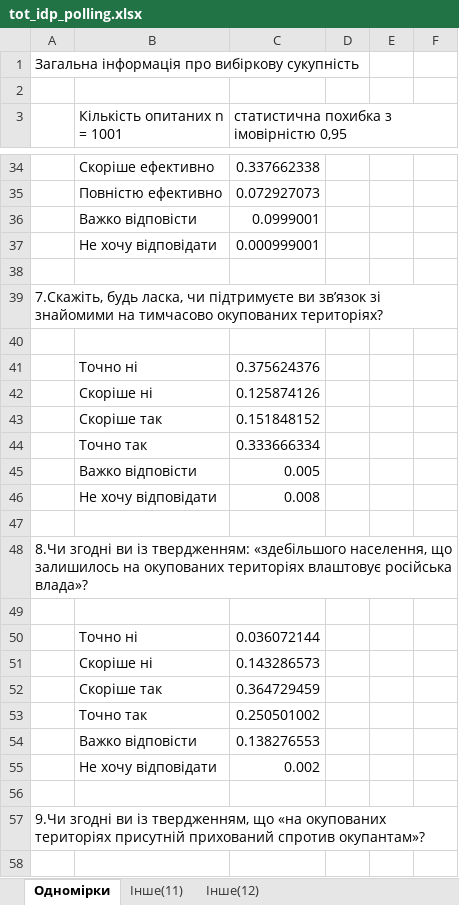
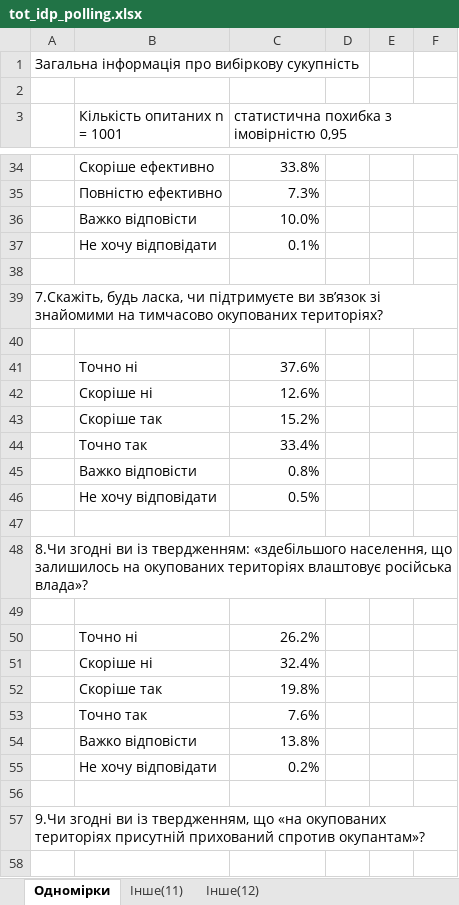
Before and after one commit to TOTINSIGHTS/tot-insights, an Excel workbook: data/tot_idp_polling.xlsx, sheet Одномірки, drawn as a sheet; only a part is shown, gaps mark what is left out; values as stored, in another font and other column widths than the file's, no borders; the diff covers the shown part only; the diff names each change by its address in the sheet, - before the commit and + after, or states it on an @@ line.

```diff
--- a/data/tot_idp_polling.xlsx (sheet Одномірки)
+++ b/data/tot_idp_polling.xlsx (sheet Одномірки)
-C34: 0.337662338
+C34: 33.8%
-C35: 0.072927073
+C35: 7.3%
-C36: 0.0999001
+C36: 10.0%
-C37: 0.000999001
+C37: 0.1%
-C41: 0.375624376
+C41: 37.6%
-C42: 0.125874126
+C42: 12.6%
-C43: 0.151848152
+C43: 15.2%
-C44: 0.333666334
+C44: 33.4%
-C45: 0.005
+C45: 0.8%
-C46: 0.008
+C46: 0.5%
-C50: 0.036072144
+C50: 26.2%
-C51: 0.143286573
+C51: 32.4%
-C52: 0.364729459
+C52: 19.8%
-C53: 0.250501002
+C53: 7.6%
-C54: 0.138276553
+C54: 13.8%
-C55: 0.002
+C55: 0.2%
```
Also changed, not shown: 61 removed rows, 57 edited cells and cell formats elsewhere in this sheet, other sheet tabs, 14 other files.
